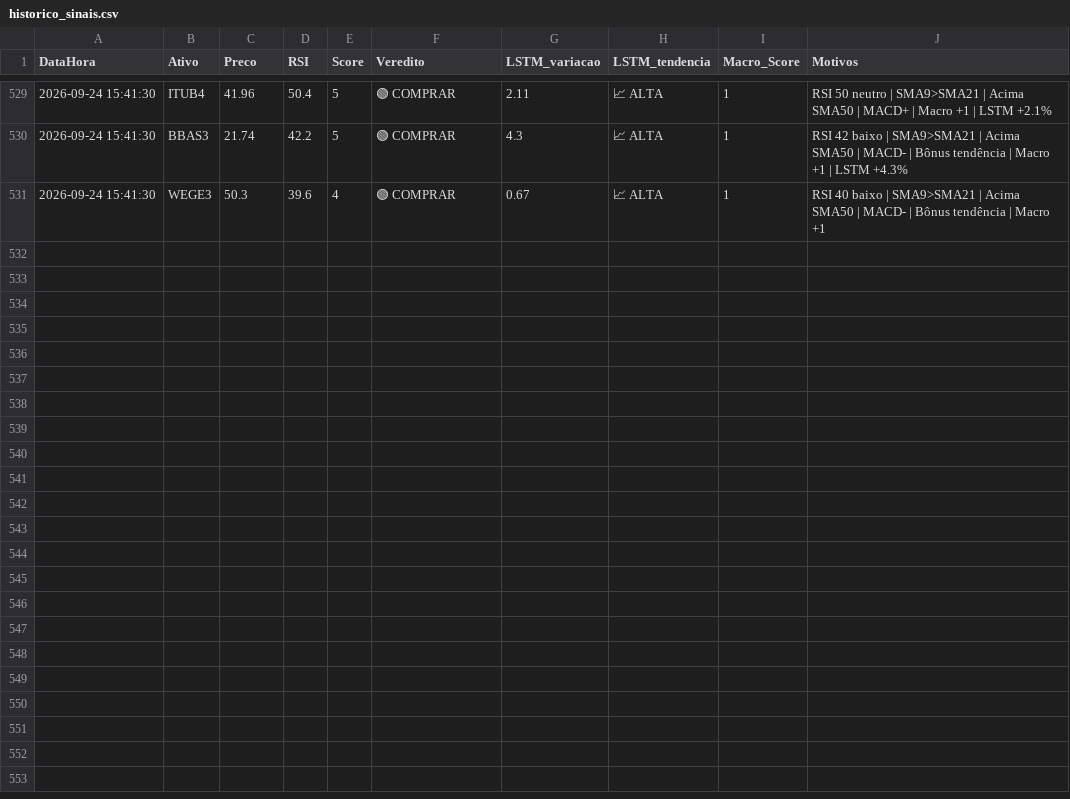
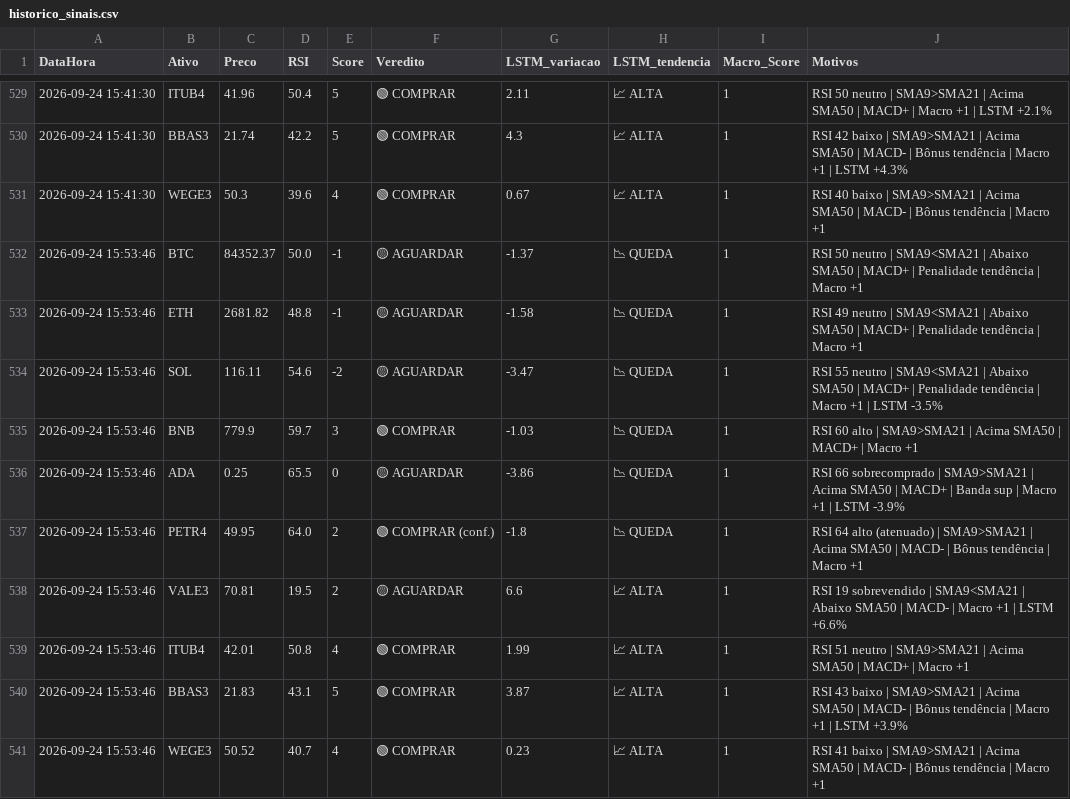
Before and after one commit to Fellipe628/Robo-trader-, a CSV file: historico_sinais.csv, drawn as a sheet; only a part is shown, gaps mark what is left out; the diff names each change by its address in the sheet, - before the commit and + after, or states it on an @@ line.

```diff
--- a/historico_sinais.csv
+++ b/historico_sinais.csv
+row 532: 2026-09-24 15:53:46 | BTC | 84352.37 | 50.0 | -1 | 🟡 AGUARDAR | -1.37 | 📉 QUEDA | 1 | RSI 50 neutro | SMA9<SMA21 | Abaixo SMA50 | MACD+ | Penalidade tendência | Macro +1
+row 533: 2026-09-24 15:53:46 | ETH | 2681.82 | 48.8 | -1 | 🟡 AGUARDAR | -1.58 | 📉 QUEDA | 1 | RSI 49 neutro | SMA9<SMA21 | Abaixo SMA50 | MACD+ | Penalidade tendência | Macro +1
+row 534: 2026-09-24 15:53:46 | SOL | 116.11 | 54.6 | -2 | 🟡 AGUARDAR | -3.47 | 📉 QUEDA | 1 | RSI 55 neutro | SMA9<SMA21 | Abaixo SMA50 | MACD+ | Penalidade tendência | Macro +1 | LSTM -3.5%
+row 535: 2026-09-24 15:53:46 | BNB | 779.9 | 59.7 | 3 | 🟢 COMPRAR | -1.03 | 📉 QUEDA | 1 | RSI 60 alto | SMA9>SMA21 | Acima SMA50 | MACD+ | Macro +1
+row 536: 2026-09-24 15:53:46 | ADA | 0.25 | 65.5 | 0 | 🟡 AGUARDAR | -3.86 | 📉 QUEDA | 1 | RSI 66 sobrecomprado | SMA9>SMA21 | Acima SMA50 | MACD+ | Banda sup | Macro +1 | LSTM -3.9%
+row 537: 2026-09-24 15:53:46 | PETR4 | 49.95 | 64.0 | 2 | 🟢 COMPRAR (conf.) | -1.8 | 📉 QUEDA | 1 | RSI 64 alto (atenuado) | SMA9>SMA21 | Acima SMA50 | MACD- | Bônus tendência | Macro +1
+row 538: 2026-09-24 15:53:46 | VALE3 | 70.81 | 19.5 | 2 | 🟡 AGUARDAR | 6.6 | 📈 ALTA | 1 | RSI 19 sobrevendido | SMA9<SMA21 | Abaixo SMA50 | MACD- | Macro +1 | LSTM +6.6%
+row 539: 2026-09-24 15:53:46 | ITUB4 | 42.01 | 50.8 | 4 | 🟢 COMPRAR | 1.99 | 📈 ALTA | 1 | RSI 51 neutro | SMA9>SMA21 | Acima SMA50 | MACD+ | Macro +1
+row 540: 2026-09-24 15:53:46 | BBAS3 | 21.83 | 43.1 | 5 | 🟢 COMPRAR | 3.87 | 📈 ALTA | 1 | RSI 43 baixo | SMA9>SMA21 | Acima SMA50 | MACD- | Bônus tendência | Macro +1 | LSTM +3.9%
+row 541: 2026-09-24 15:53:46 | WEGE3 | 50.52 | 40.7 | 4 | 🟢 COMPRAR | 0.23 | 📈 ALTA | 1 | RSI 41 baixo | SMA9>SMA21 | Acima SMA50 | MACD- | Bônus tendência | Macro +1
```
